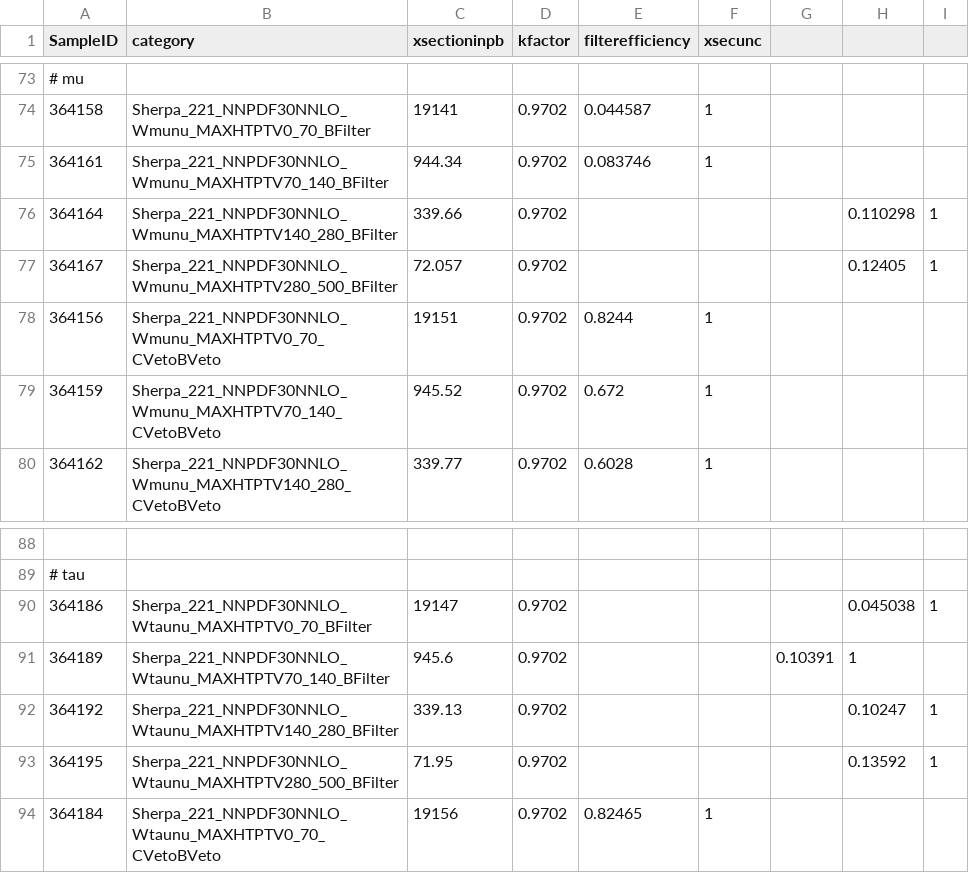
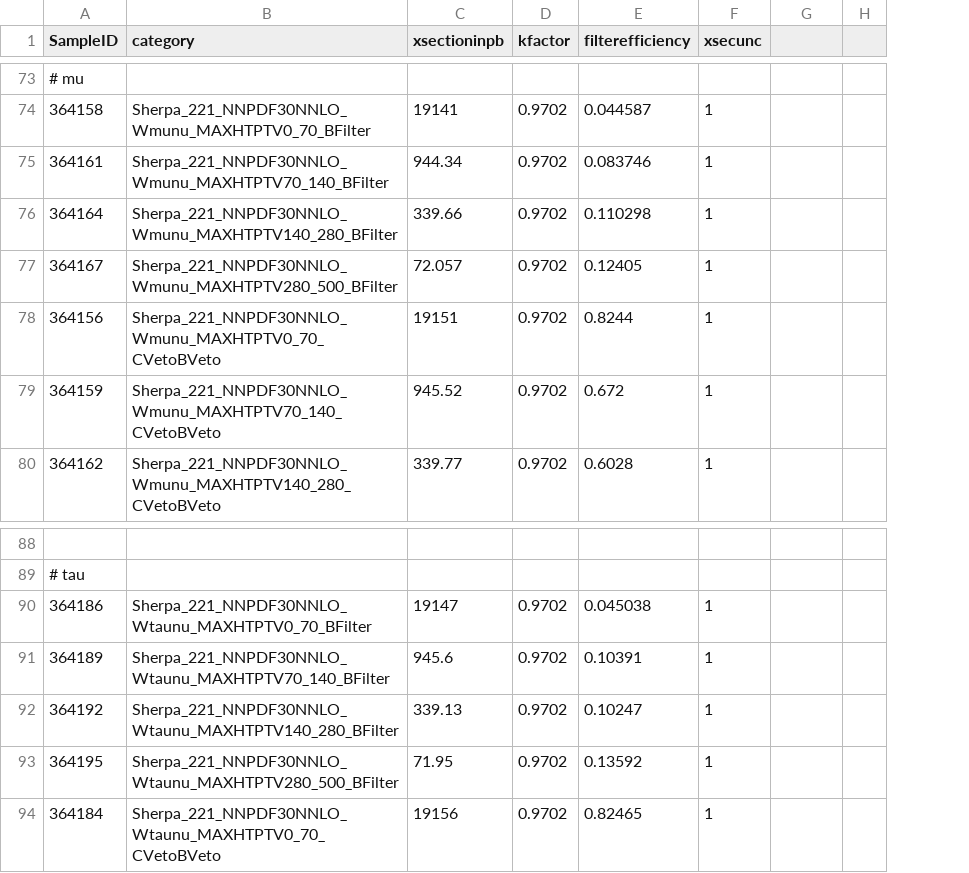
Before and after one commit to diegobaronm/PhDATLAS, a CSV file: Scripts/LepUniv_xsec.csv, drawn as a sheet; only a part is shown, gaps mark what is left out; removed rows and columns are numbered as before the commit, all else as after; the diff covers the shown part only; the diff names each change by its address in the sheet, - before the commit and + after, or states it on an @@ line.

```diff
--- a/Scripts/LepUniv_xsec.csv
+++ b/Scripts/LepUniv_xsec.csv
-column H, rows 76-77: 0.110298 | 0.12405; rows 90-93: 0.045038 | 1 | 0.10247 | 0.13592
-column I, rows 76-77: 1 | 1; rows 90-93: 1 |  | 1 | 1
+column H, empty
-E76 (filterefficiency): (empty)
+E76 (filterefficiency): 0.110298
-F76:F77 (xsecunc): (empty)
+F76:F77 (xsecunc): 1
-E77 (filterefficiency): (empty)
+E77 (filterefficiency): 0.12405
-E90 (filterefficiency): (empty)
+E90 (filterefficiency): 0.045038
-F90:F93 (xsecunc): (empty)
+F90:F93 (xsecunc): 1
-E91 (filterefficiency): (empty)
+E91 (filterefficiency): 0.10391
-G91: 0.10391
+G91: (empty)
-E92 (filterefficiency): (empty)
+E92 (filterefficiency): 0.10247
-E93 (filterefficiency): (empty)
+E93 (filterefficiency): 0.13592
```
Also changed, not shown: 10 added rows and 11 edited cells elsewhere in this file, 27 other files.
